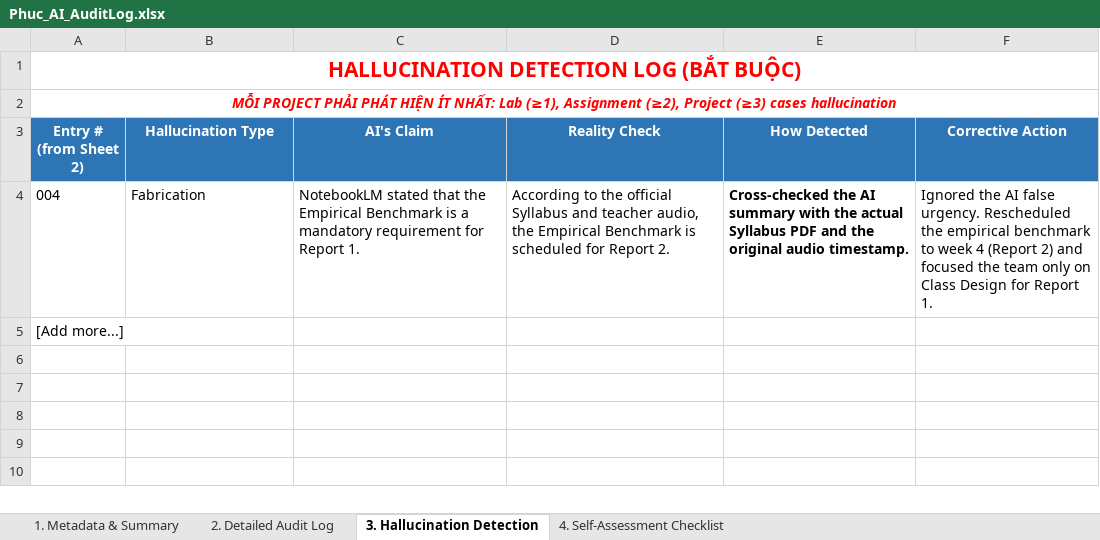
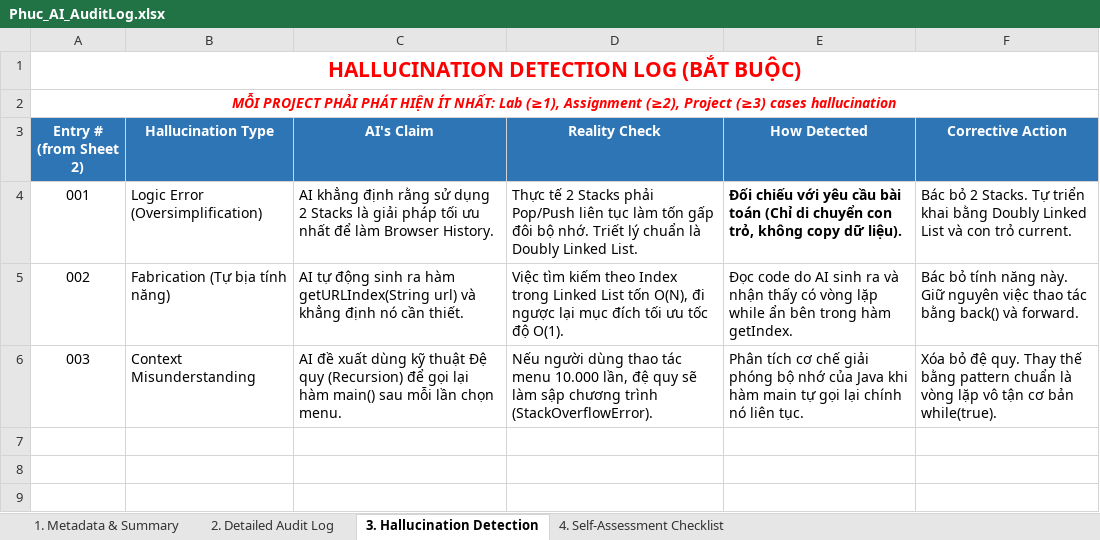
Before and after one commit to ngiein26/CSD201-group3, an Excel workbook: ai_logs/Phuc_AI_AuditLog.xlsx, sheet 3. Hallucination Detection, drawn as a sheet; only a part is shown; the shorter side is filled out with more unchanged rows; values as stored, in another font and other column widths than the file's, no borders; removed rows and columns are numbered as before the commit, all else as after; the diff names each change by its address in the sheet, - before the commit and + after, or states it on an @@ line.

Commit message:
Sync Phuc AI Audit Log from Phuc branch to main branch

```diff
--- a/ai_logs/Phuc_AI_AuditLog.xlsx (sheet 3. Hallucination Detection)
+++ b/ai_logs/Phuc_AI_AuditLog.xlsx (sheet 3. Hallucination Detection)
-row 4: 004 | Fabrication | NotebookLM stated that the Empirical Benchmark is a mandatory requirement for Report 1. | According to the official Syllabus and teacher audio, the Empirical Benchmark is scheduled for Report 2. | Cross-checked the AI summary with the actual Syllabus PDF and the original audio timestamp. | Ignored the AI false urgency. Rescheduled the empirical benchmark to week 4 (Report 2) and focused the team only on Class Design for Report 1.
-row 5: [Add more...]
-row 4: (empty)
+row 4: 001 | Logic Error (Oversimplification) | AI khẳng định rằng sử dụng 2 Stacks là giải pháp tối ưu nhất để làm Browser History. | Thực tế 2 Stacks phải Pop/Push liên tục làm tốn gấp đôi bộ nhớ. Triết lý chuẩn là Doubly Linked List. | Đối chiếu với yêu cầu bài toán (Chỉ di chuyển con trỏ, không copy dữ liệu). | Bác bỏ 2 Stacks. Tự triển khai bằng Doubly Linked List và con trỏ current.
+row 5: 002 | Fabrication (Tự bịa tính năng) | AI tự động sinh ra hàm getURLIndex(String url) và khẳng định nó cần thiết. | Việc tìm kiếm theo Index trong Linked List tốn O(N), đi ngược lại mục đích tối ưu tốc độ O(1). | Đọc code do AI sinh ra và nhận thấy có vòng lặp while ẩn bên trong hàm getIndex. | Bác bỏ tính năng này. Giữ nguyên việc thao tác bằng back() và forward.
+row 6: 003 | Context Misunderstanding | AI đề xuất dùng kỹ thuật Đệ quy (Recursion) để gọi lại hàm main() sau mỗi lần chọn menu. | Nếu người dùng thao tác menu 10.000 lần, đệ quy sẽ làm sập chương trình (StackOverflowError). | Phân tích cơ chế giải phóng bộ nhớ của Java khi hàm main tự gọi lại chính nó liên tục. | Xóa bỏ đệ quy. Thay thế bằng pattern chuẩn là vòng lặp vô tận cơ bản while(true).
```
Also changed, not shown: sheet 2. Detailed Audit Log, sheet 4. Self-Assessment Checklist, sheet 1. Metadata & Summary.
